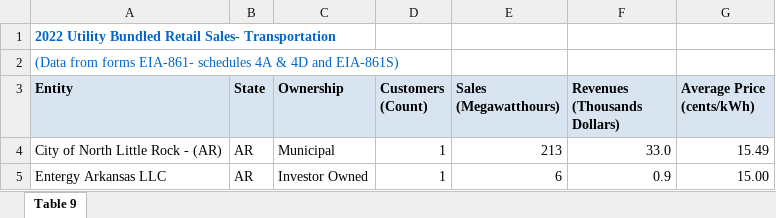
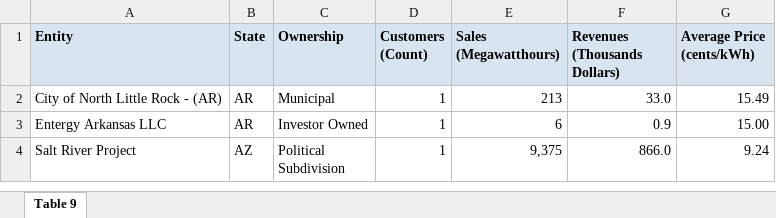
Before and after one commit to ES-1085/project-energyyy, an Excel workbook: data/table_Transportation.xlsx, sheet Table 9, drawn as a sheet; only a part is shown; the shorter side is filled out with more unchanged rows; values as stored, in another font and other column widths than the file's, no borders; the diff names each change by its address in the sheet, - before the commit and + after, or states it on an @@ line.

```diff
--- a/data/table_Transportation.xlsx (sheet Table 9)
+++ b/data/table_Transportation.xlsx (sheet Table 9)
-row 1: 2022 Utility Bundled Retail Sales- Transportation
-row 2: (Data from forms EIA-861- schedules 4A & 4D and EIA-861S)
```
Also changed, not shown: data/table_Commercial.xlsx, data/table_Industrial.xlsx, 3 other files.
